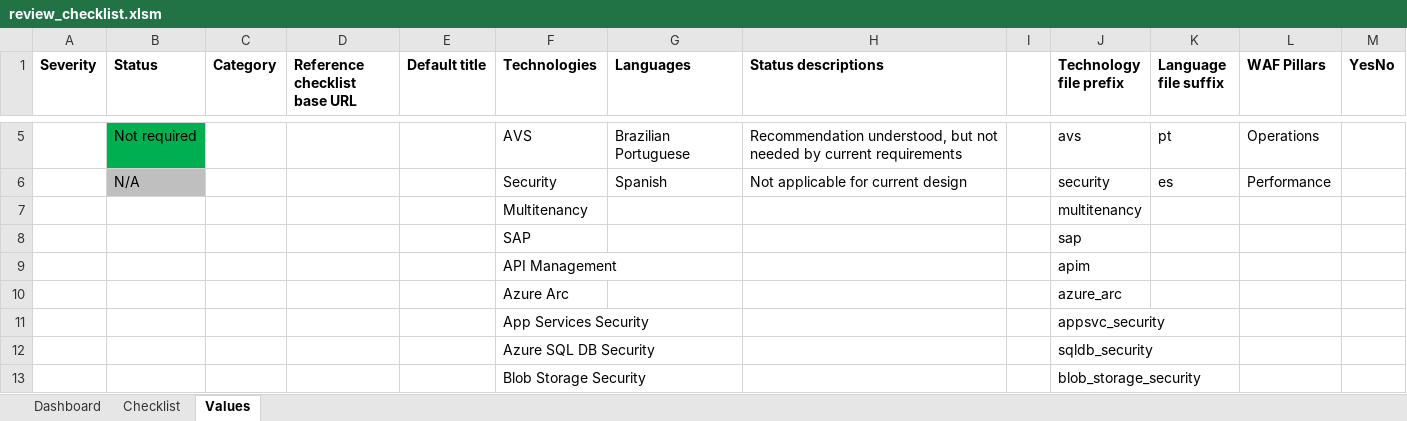
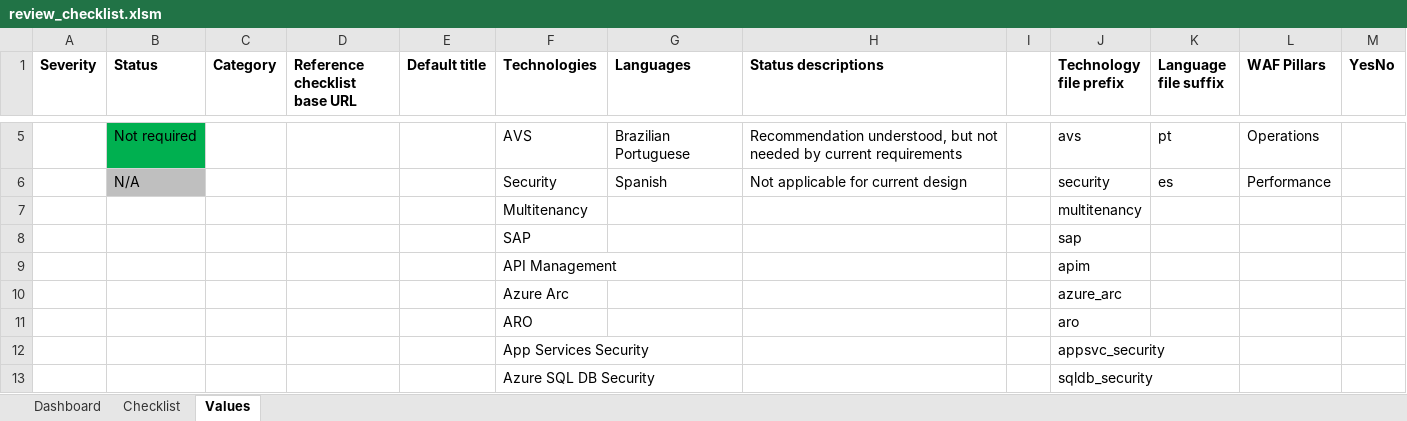
Before and after one commit to Azure/review-checklists, an Excel workbook: spreadsheet/review_checklist.xlsm, sheet Values, drawn as a sheet; only a part is shown, gaps mark what is left out; the shorter side is filled out with more unchanged rows; values as stored, in another font and other column widths than the file's, no borders; the diff names each change by its address in the sheet, - before the commit and + after, or states it on an @@ line.

Commit message:
added ARO option

```diff
--- a/spreadsheet/review_checklist.xlsm (sheet Values)
+++ b/spreadsheet/review_checklist.xlsm (sheet Values)
+row 11:  |  |  |  |  | ARO |  |  |  | aro
```
